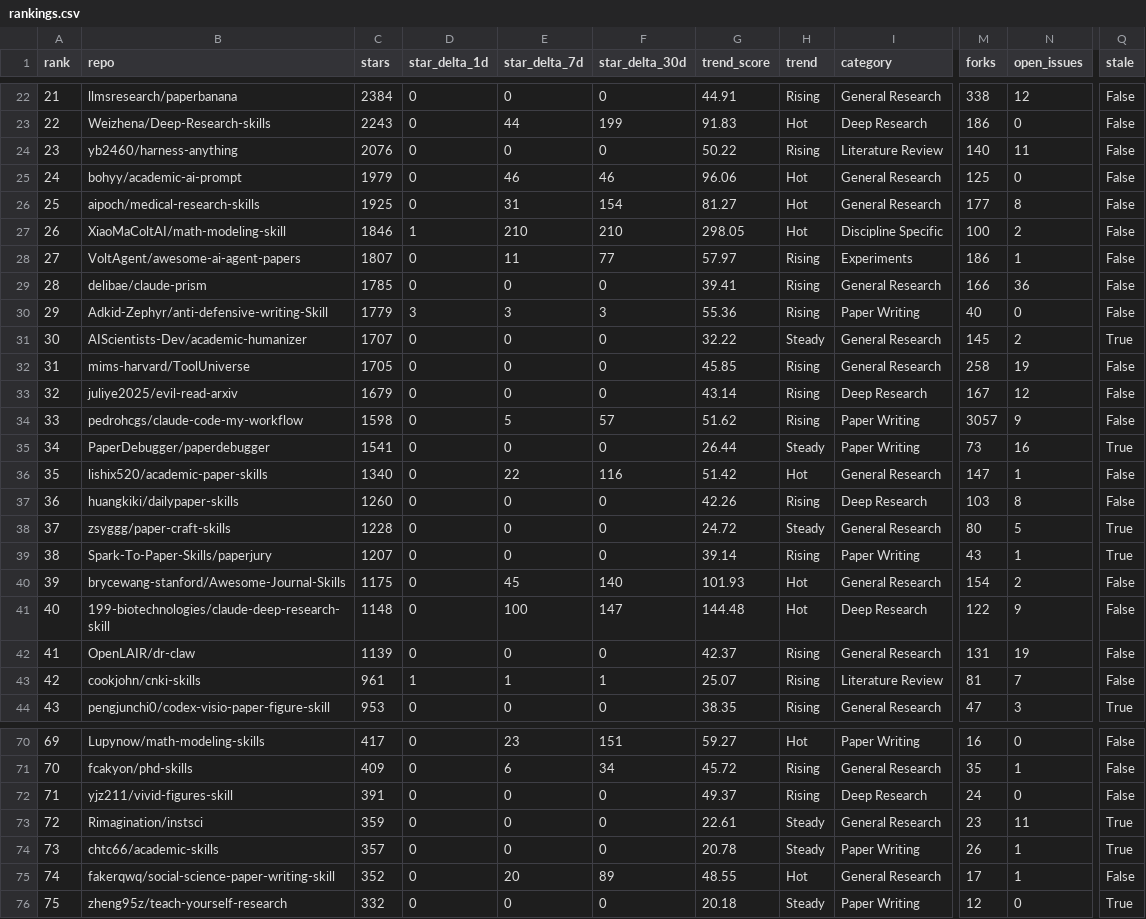
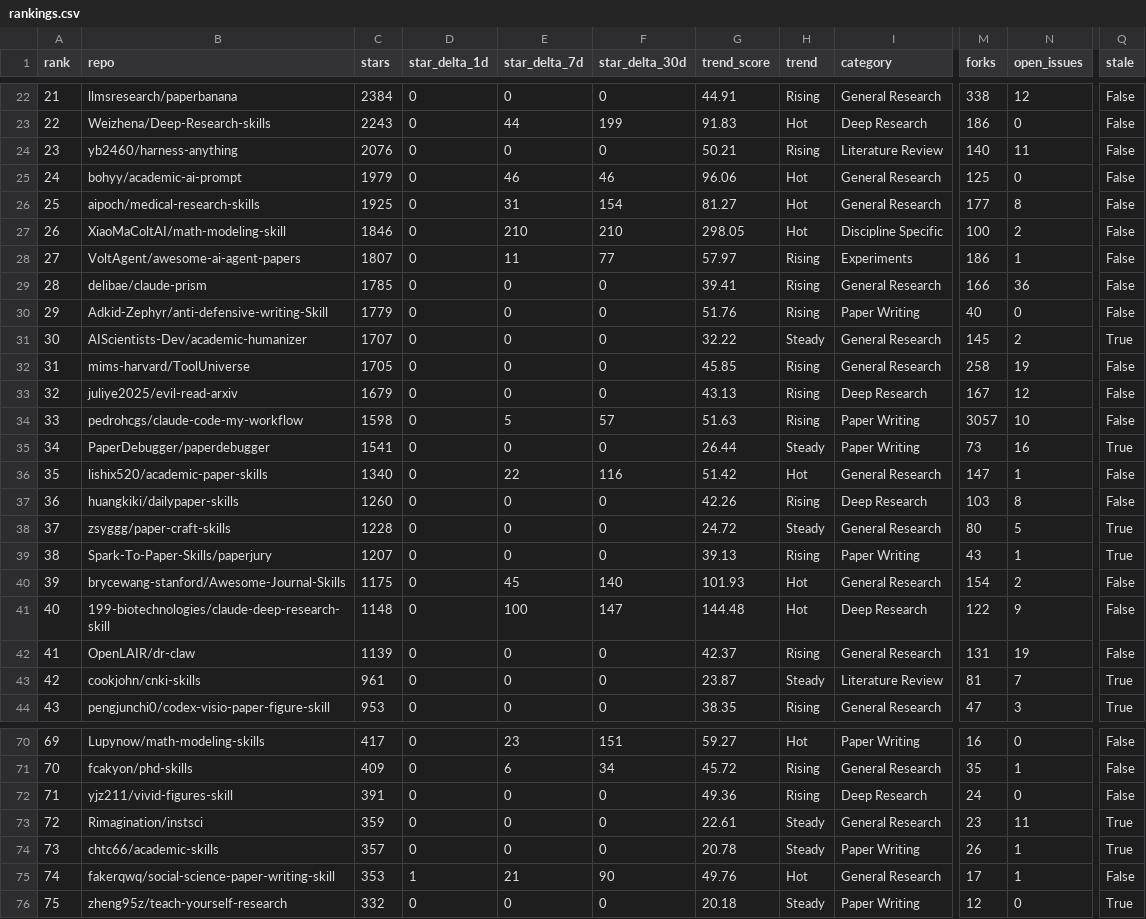
Before and after one commit to kael-odin/awesome-academic-research-skills, a CSV file: data/rankings.csv, drawn as a sheet; only a part is shown, gaps mark what is left out; the diff covers the shown part only; the diff names each change by its address in the sheet, - before the commit and + after, or states it on an @@ line.

```diff
--- a/data/rankings.csv
+++ b/data/rankings.csv
-G24 (trend_score): 50.22
+G24 (trend_score): 50.21
-D27 (star_delta_1d): 1
+D27 (star_delta_1d): 0
-D30 (star_delta_1d): 3
+D30 (star_delta_1d): 0
-E30 (star_delta_7d): 3
+E30 (star_delta_7d): 0
-F30 (star_delta_30d): 3
+F30 (star_delta_30d): 0
-G30 (trend_score): 55.36
+G30 (trend_score): 51.76
-G33 (trend_score): 43.14
+G33 (trend_score): 43.13
-G34 (trend_score): 51.62
+G34 (trend_score): 51.63
-N34 (open_issues): 9
+N34 (open_issues): 10
-G39 (trend_score): 39.14
+G39 (trend_score): 39.13
-D43 (star_delta_1d): 1
+D43 (star_delta_1d): 0
-E43 (star_delta_7d): 1
+E43 (star_delta_7d): 0
-F43 (star_delta_30d): 1
+F43 (star_delta_30d): 0
-G43 (trend_score): 25.07
+G43 (trend_score): 23.87
-H43 (trend): Rising
+H43 (trend): Steady
-Q43 (stale): False
+Q43 (stale): True
-G72 (trend_score): 49.37
+G72 (trend_score): 49.36
-C75 (stars): 352
+C75 (stars): 353
-D75 (star_delta_1d): 0
+D75 (star_delta_1d): 1
-E75 (star_delta_7d): 20
+E75 (star_delta_7d): 21
-F75 (star_delta_30d): 89
+F75 (star_delta_30d): 90
-G75 (trend_score): 48.55
+G75 (trend_score): 49.76
```
Also changed, not shown: 42 edited cells elsewhere in this file, 10 other files.
